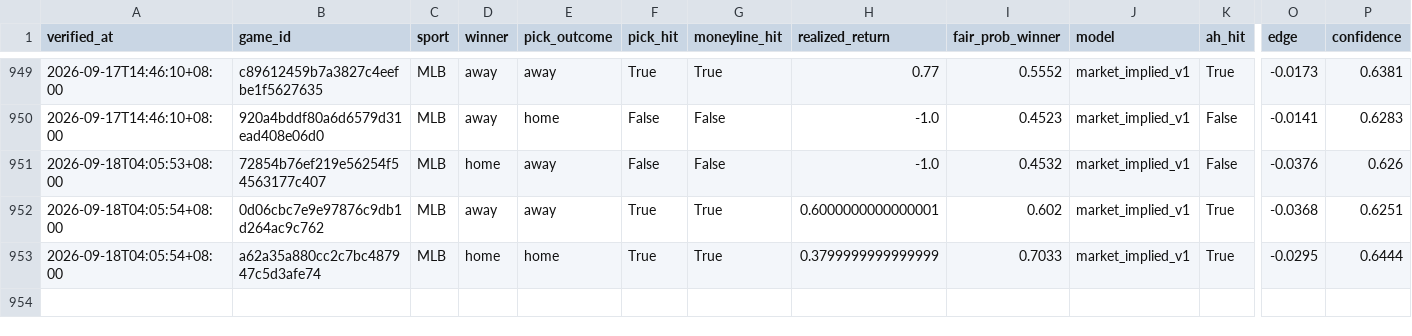
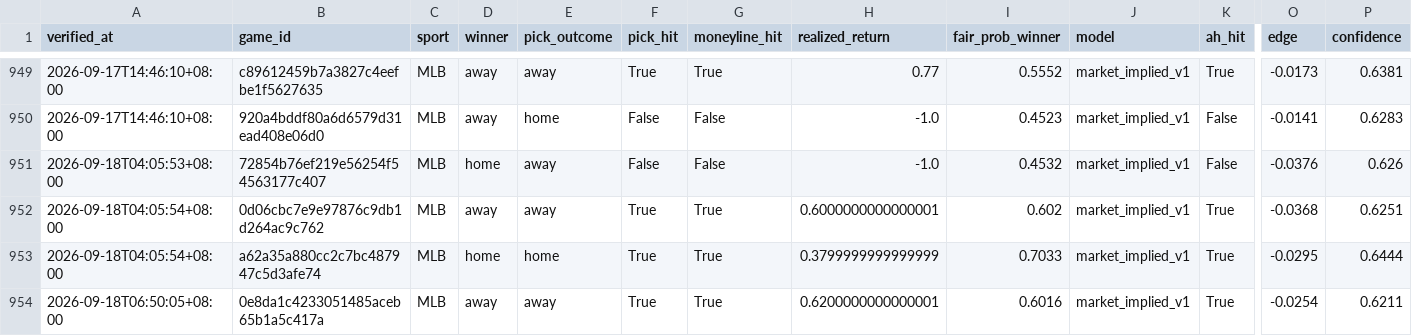
Before and after one commit to Chun427/sports-prediction-bot, a CSV file: verified_history.csv, drawn as a sheet; only a part is shown, gaps mark what is left out; rows hold the shown columns only; the diff names each change by its address in the sheet, - before the commit and + after, or states it on an @@ line.

```diff
--- a/verified_history.csv
+++ b/verified_history.csv
+row 954: 2026-09-18T06:50:05+08:00 | 0e8da1c4233051485aceb65b1a5c417a | MLB | away | away | True | True | 0.6200000000000001 | 0.6016 | market_implied_v1 | True | -0.0254 | 0.6211
```
Also changed, not shown: 4 other files.
